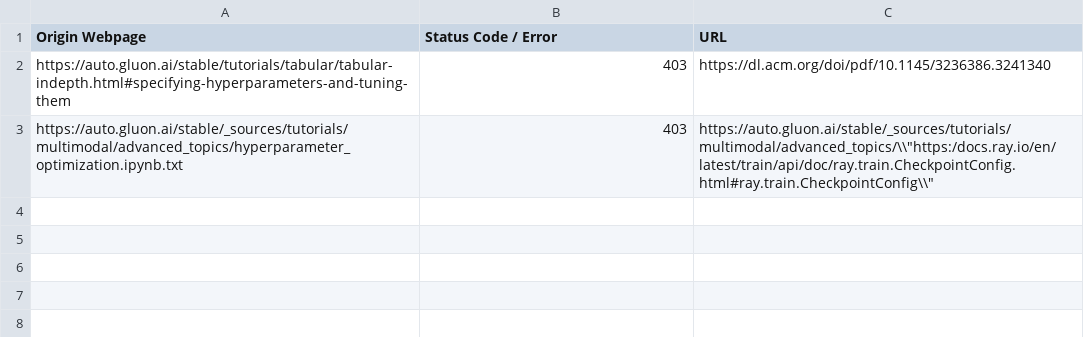
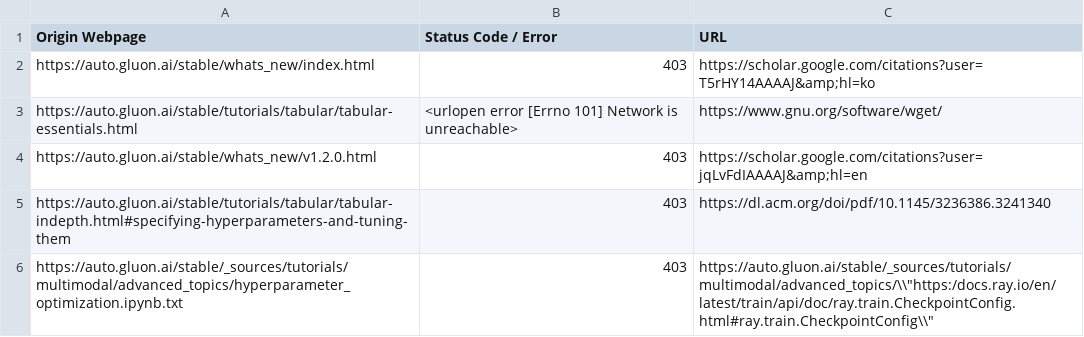
Before and after one commit to autogluon/autogluon-brokenlinks, a CSV file: Broken Links Stable.csv, drawn as a sheet; the diff names each change by its address in the sheet, - before the commit and + after, or states it on an @@ line.

```diff
--- a/Broken Links Stable.csv
+++ b/Broken Links Stable.csv
+row 2: https://auto.gluon.ai/stable/whats_new/index.html | 403 | https://scholar.google.com/citations?user=T5rHY14AAAAJ&amp;hl=ko
+row 3: https://auto.gluon.ai/stable/tutorials/tabular/tabular-essentials.html | <urlopen error [Errno 101] Network is unreachable> | https://www.gnu.org/software/wget/
+row 4: https://auto.gluon.ai/stable/whats_new/v1.2.0.html | 403 | https://scholar.google.com/citations?user=jqLvFdIAAAAJ&amp;hl=en
```
Also changed, not shown: Broken Links Dev.csv.
